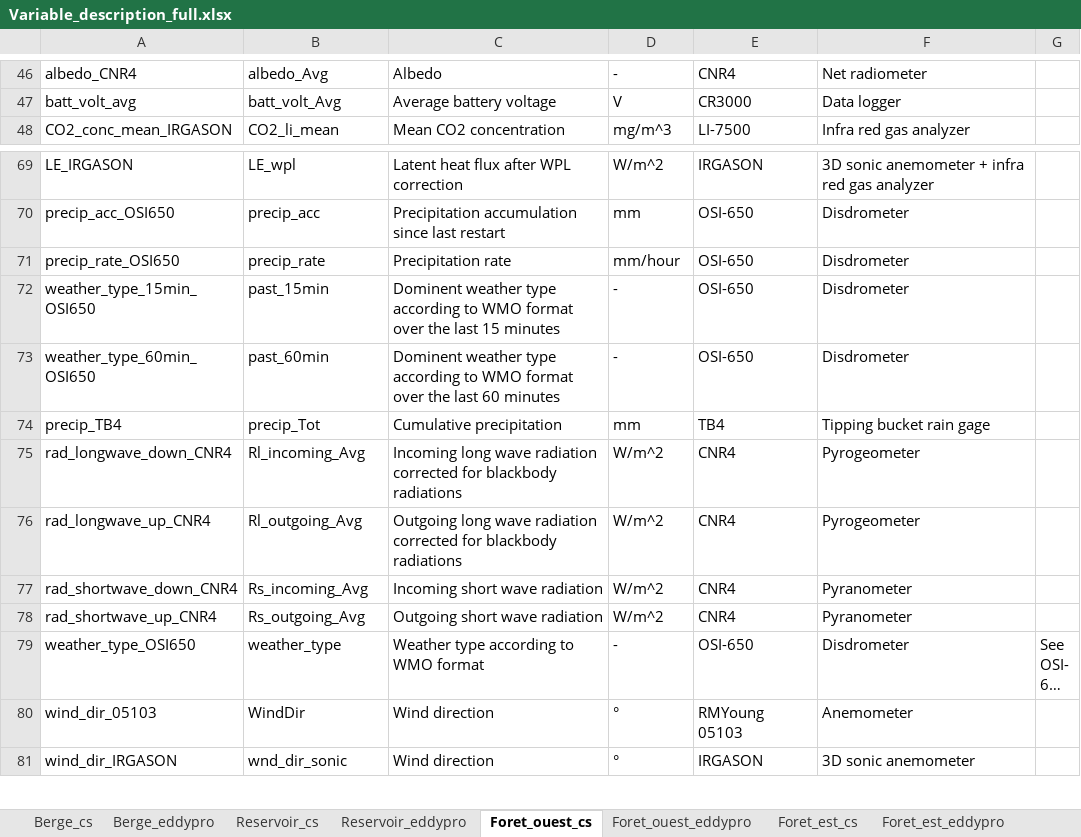
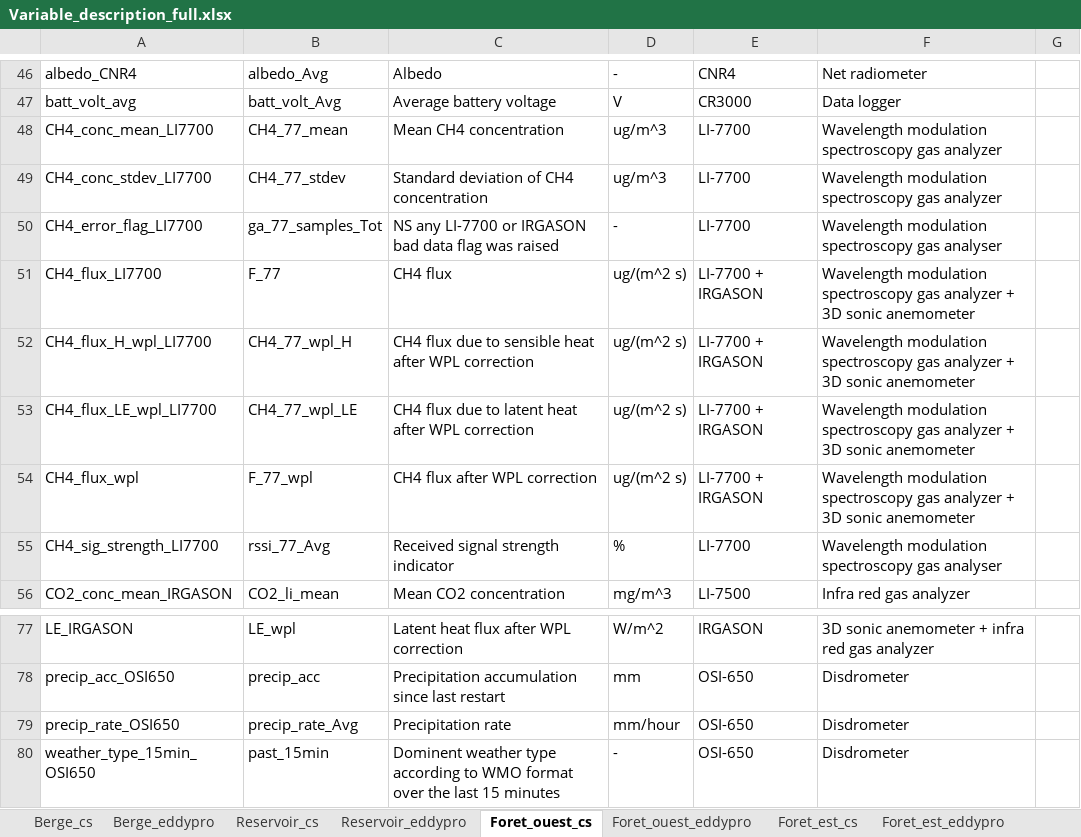
Before and after one commit to AntoineThiboult/Ro2_data_worflow, an Excel workbook: Resources/Variable_description_full.xlsx, sheet Foret_ouest_cs, drawn as a sheet; only a part is shown, gaps mark what is left out; the shorter side is filled out with more unchanged rows; long unchanged cells end in …; values as stored, in another font and other column widths than the file's, no borders; addresses are those after the commit; the diff names each change by its address in the sheet, - before the commit and + after, or states it on an @@ line.

Commit message:
Fix variable trimming
Patch to fix the issue related to pandas newer version

```diff
--- a/Resources/Variable_description_full.xlsx (sheet Foret_ouest_cs)
+++ b/Resources/Variable_description_full.xlsx (sheet Foret_ouest_cs)
+row 48: CH4_conc_mean_LI7700 | CH4_77_mean | Mean CH4 concentration | ug/m^3 | LI-7700 | Wavelength modulation spectroscopy gas analyzer
+row 49: CH4_conc_stdev_LI7700 | CH4_77_stdev | Standard deviation of CH4 concentration | ug/m^3 | LI-7700 | Wavelength modulation spectroscopy gas analyzer
+row 50: CH4_error_flag_LI7700 | ga_77_samples_Tot | NS any LI-7700 or IRGASON bad data flag was raised | - | LI-7700 | Wavelength modulation spectroscopy gas analyser
+row 51: CH4_flux_LI7700 | F_77 | CH4 flux | ug/(m^2 s) | LI-7700 + IRGASON | Wavelength modulation spectroscopy gas analyzer + 3D sonic anemometer
+row 52: CH4_flux_H_wpl_LI7700 | CH4_77_wpl_H | CH4 flux due to sensible heat after WPL correction | ug/(m^2 s) | LI-7700 + IRGASON | Wavelength modulation spectroscopy gas analyzer + 3D sonic anemometer
+row 53: CH4_flux_LE_wpl_LI7700 | CH4_77_wpl_LE | CH4 flux due to latent heat after WPL correction | ug/(m^2 s) | LI-7700 + IRGASON | Wavelength modulation spectroscopy gas analyzer + 3D sonic anemometer
+row 54: CH4_flux_wpl | F_77_wpl | CH4 flux after WPL correction | ug/(m^2 s) | LI-7700 + IRGASON | Wavelength modulation spectroscopy gas analyzer + 3D sonic anemometer
+row 55: CH4_sig_strength_LI7700 | rssi_77_Avg | Received signal strength indicator | % | LI-7700 | Wavelength modulation spectroscopy gas analyser
-B79: precip_rate
+B79: precip_rate_Avg
```
Also changed, not shown: sheet Foret_est_eddypro, 2 other files.
